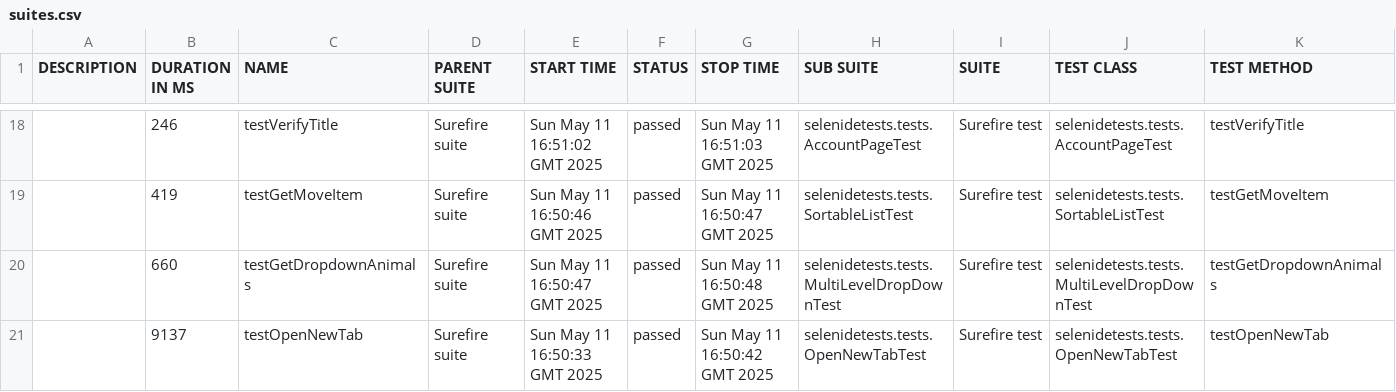
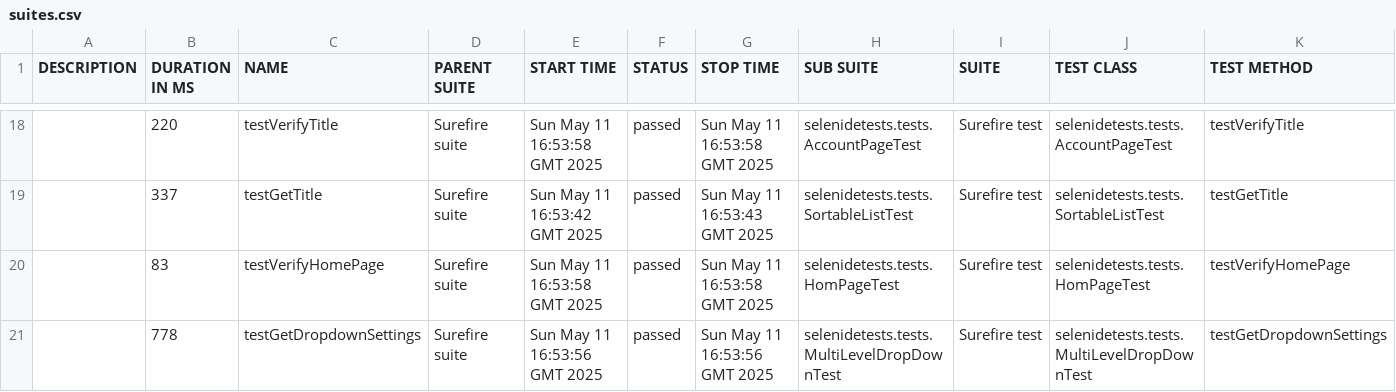
Before and after one commit to RomanBurlaka78/selenideQAPlayground, a CSV file: 39/data/suites.csv, drawn as a sheet; only a part is shown, gaps mark what is left out; the diff covers the shown part only.

```diff
--- a/39/data/suites.csv
+++ b/39/data/suites.csv
@@ -18,4 +18,4 @@
-"","246","testVerifyTitle","Surefire suite","Sun May 11 16:51:02 GMT 2025","passed","Sun May 11 16:51:03 GMT 2025","selenidetests.tests.AccountPageTest","Surefire test","selenidetests.tests.AccountPageTest","testVerifyTitle"
-"","419","testGetMoveItem","Surefire suite","Sun May 11 16:50:46 GMT 2025","passed","Sun May 11 16:50:47 GMT 2025","selenidetests.tests.SortableListTest","Surefire test","selenidetests.tests.SortableListTest","testGetMoveItem"
-"","660","testGetDropdownAnimals","Surefire suite","Sun May 11 16:50:47 GMT 2025","passed","Sun May 11 16:50:48 GMT 2025","selenidetests.tests.MultiLevelDropDownTest","Surefire test","selenidetests.tests.MultiLevelDropDownTest","testGetDropdownAnimals"
-"","9137","testOpenNewTab","Surefire suite","Sun May 11 16:50:33 GMT 2025","passed","Sun May 11 16:50:42 GMT 2025","selenidetests.tests.OpenNewTabTest","Surefire test","selenidetests.tests.OpenNewTabTest","testOpenNewTab"
+"","220","testVerifyTitle","Surefire suite","Sun May 11 16:53:58 GMT 2025","passed","Sun May 11 16:53:58 GMT 2025","selenidetests.tests.AccountPageTest","Surefire test","selenidetests.tests.AccountPageTest","testVerifyTitle"
+"","337","testGetTitle","Surefire suite","Sun May 11 16:53:42 GMT 2025","passed","Sun May 11 16:53:43 GMT 2025","selenidetests.tests.SortableListTest","Surefire test","selenidetests.tests.SortableListTest","testGetTitle"
+"","83","testVerifyHomePage","Surefire suite","Sun May 11 16:53:58 GMT 2025","passed","Sun May 11 16:53:58 GMT 2025","selenidetests.tests.HomPageTest","Surefire test","selenidetests.tests.HomPageTest","testVerifyHomePage"
+"","778","testGetDropdownSettings","Surefire suite","Sun May 11 16:53:56 GMT 2025","passed","Sun May 11 16:53:56 GMT 2025","selenidetests.tests.MultiLevelDropDownTest","Surefire test","selenidetests.tests.MultiLevelDropDownTest","testGetDropdownSettings"
```
Also changed, not shown: 5 added rows, 5 removed rows and 49 edited cells elsewhere in this file, 47 other files.
